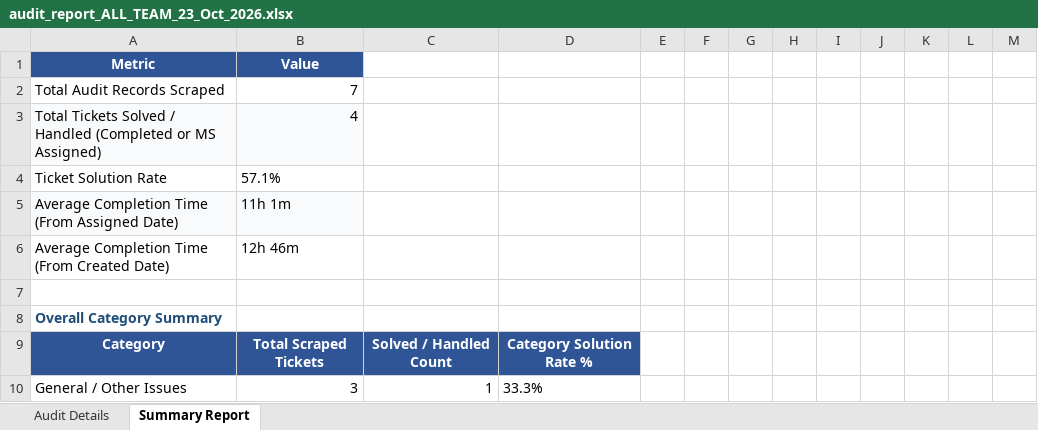
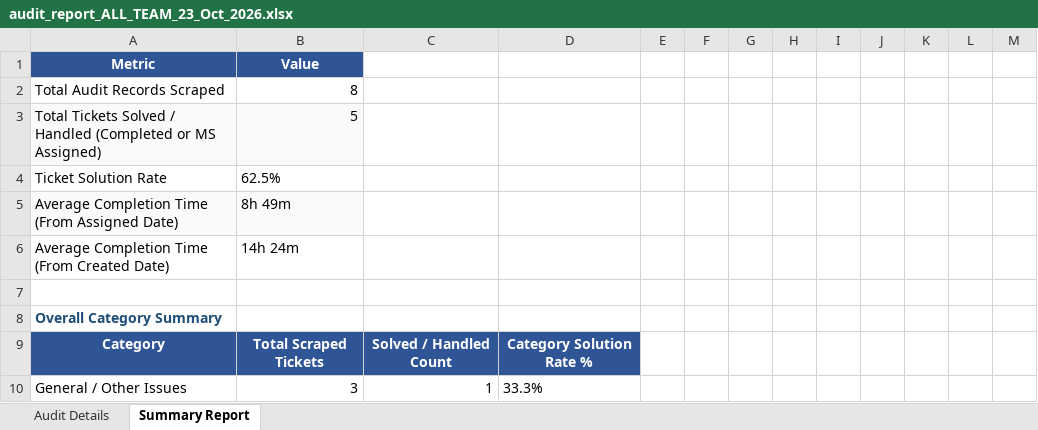
Before and after one commit to pradeepneupane10/employee-audit-app, an Excel workbook: audit_report_ALL_TEAM_23_Oct_2026.xlsx, sheet Summary Report, drawn as a sheet; only a part is shown; values as stored, in another font and other column widths than the file's, no borders; the diff covers the shown part only; the diff names each change by its address in the sheet, - before the commit and + after, or states it on an @@ line.

```diff
--- a/audit_report_ALL_TEAM_23_Oct_2026.xlsx (sheet Summary Report)
+++ b/audit_report_ALL_TEAM_23_Oct_2026.xlsx (sheet Summary Report)
-B2: 7
+B2: 8
-B3: 4
+B3: 5
-B4: 57.1%
+B4: 62.5%
-B5: 11h 1m
+B5: 8h 49m
-B6: 12h 46m
+B6: 14h 24m
```
Also changed, not shown: 3 added rows, 1 removed row and cell formats elsewhere in this sheet, sheet Audit Details, EXECUTIVE_TEAM_AUDIT_REPORT_23_Oct_2026.xlsx, 1 other file.
